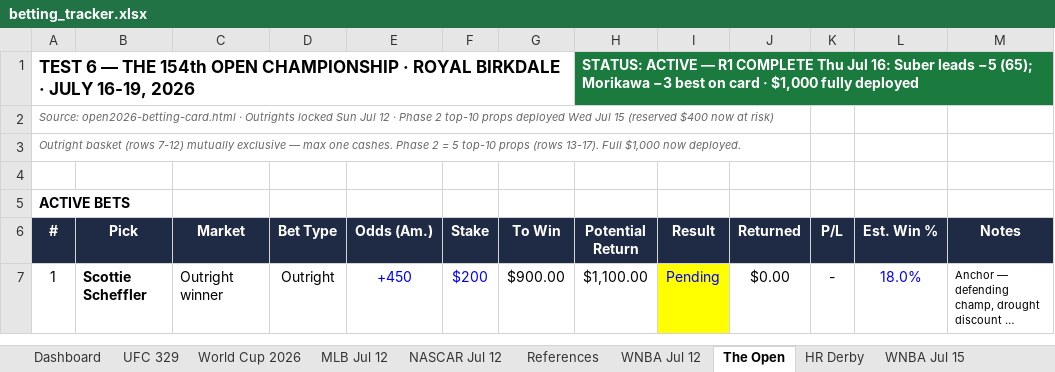
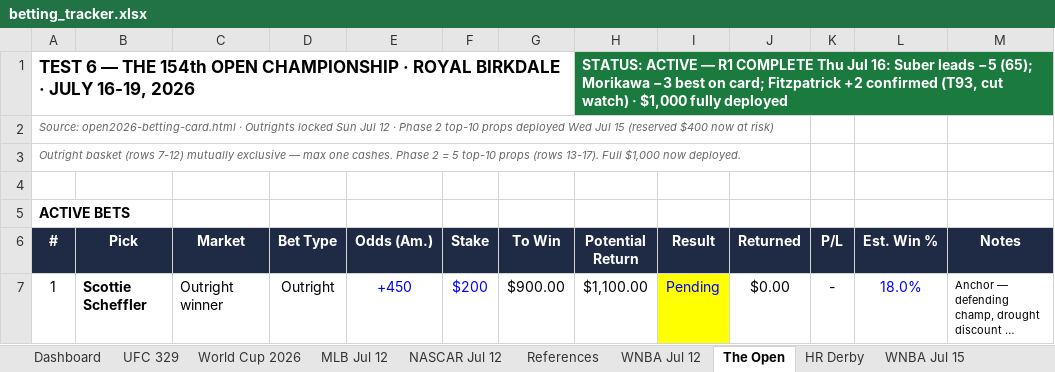
Before and after one commit to Jduchock/BettingPredictor, an Excel workbook: betting_tracker.xlsx, sheet The Open, drawn as a sheet; only a part is shown; long unchanged cells end in …; values as stored, in another font and other column widths than the file's, no borders; conditional formats not drawn; the diff names each change by its address in the sheet, - before the commit and + after, or states it on an @@ line.

```diff
--- a/betting_tracker.xlsx (sheet The Open)
+++ b/betting_tracker.xlsx (sheet The Open)
-H1 (Potential Return): …best on card · $1,000…
+H1 (Potential Return): …best on card; Fitzpatrick +2 confirmed (T93, cut watch) · $1,000…
```
Also changed, not shown: 2 other files.
